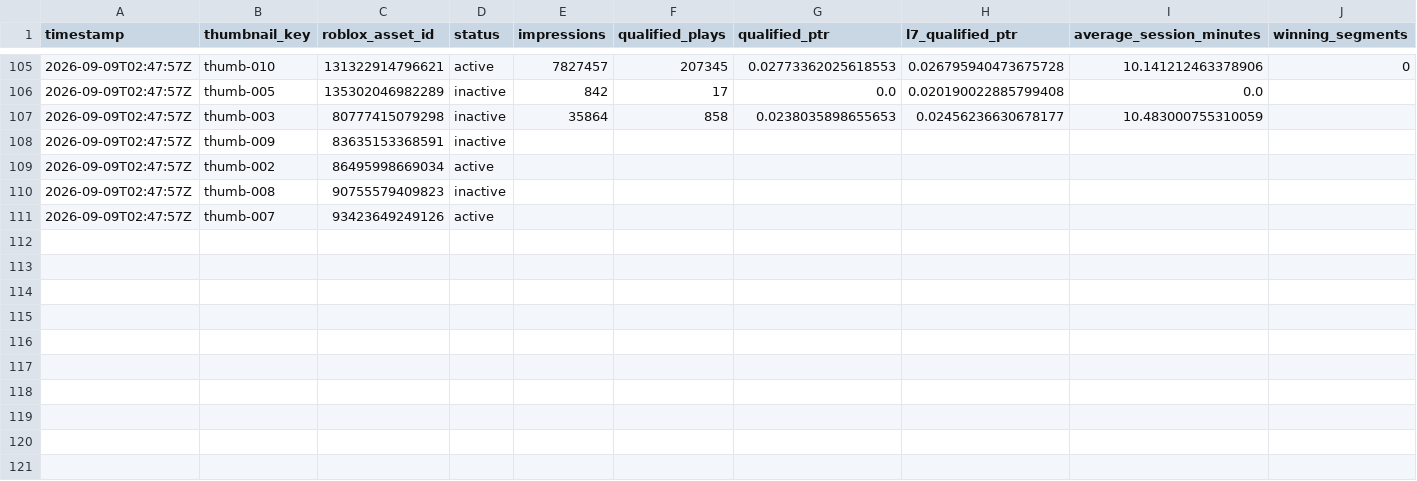
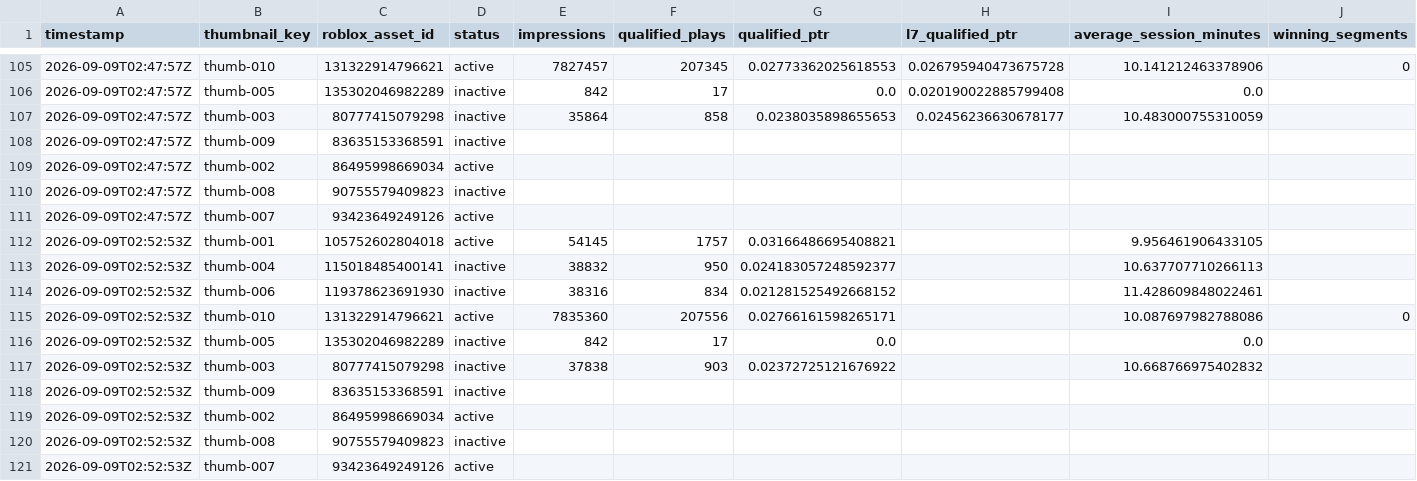
Before and after one commit to ryanzav/roblox-thumbnail-manager, a CSV file: docs/data/metrics.csv, drawn as a sheet; only a part is shown, gaps mark what is left out; the diff names each change by its address in the sheet, - before the commit and + after, or states it on an @@ line.

Commit message:
Update thumbnail metrics and queue

```diff
--- a/docs/data/metrics.csv
+++ b/docs/data/metrics.csv
+row 112: 2026-09-09T02:52:53Z | thumb-001 | 105752602804018 | active | 54145 | 1757 | 0.03166486695408821 |  | 9.956461906433105
+row 113: 2026-09-09T02:52:53Z | thumb-004 | 115018485400141 | inactive | 38832 | 950 | 0.024183057248592377 |  | 10.637707710266113
+row 114: 2026-09-09T02:52:53Z | thumb-006 | 119378623691930 | inactive | 38316 | 834 | 0.021281525492668152 |  | 11.428609848022461
+row 115: 2026-09-09T02:52:53Z | thumb-010 | 131322914796621 | active | 7835360 | 207556 | 0.02766161598265171 |  | 10.087697982788086 | 0
+row 116: 2026-09-09T02:52:53Z | thumb-005 | 135302046982289 | inactive | 842 | 17 | 0.0 |  | 0.0
+row 117: 2026-09-09T02:52:53Z | thumb-003 | 80777415079298 | inactive | 37838 | 903 | 0.02372725121676922 |  | 10.668766975402832
+row 118: 2026-09-09T02:52:53Z | thumb-009 | 83635153368591 | inactive
+row 119: 2026-09-09T02:52:53Z | thumb-002 | 86495998669034 | active
+row 120: 2026-09-09T02:52:53Z | thumb-008 | 90755579409823 | inactive
+row 121: 2026-09-09T02:52:53Z | thumb-007 | 93423649249126 | active
```
Also changed, not shown: data/metrics.csv, 4 other files.
